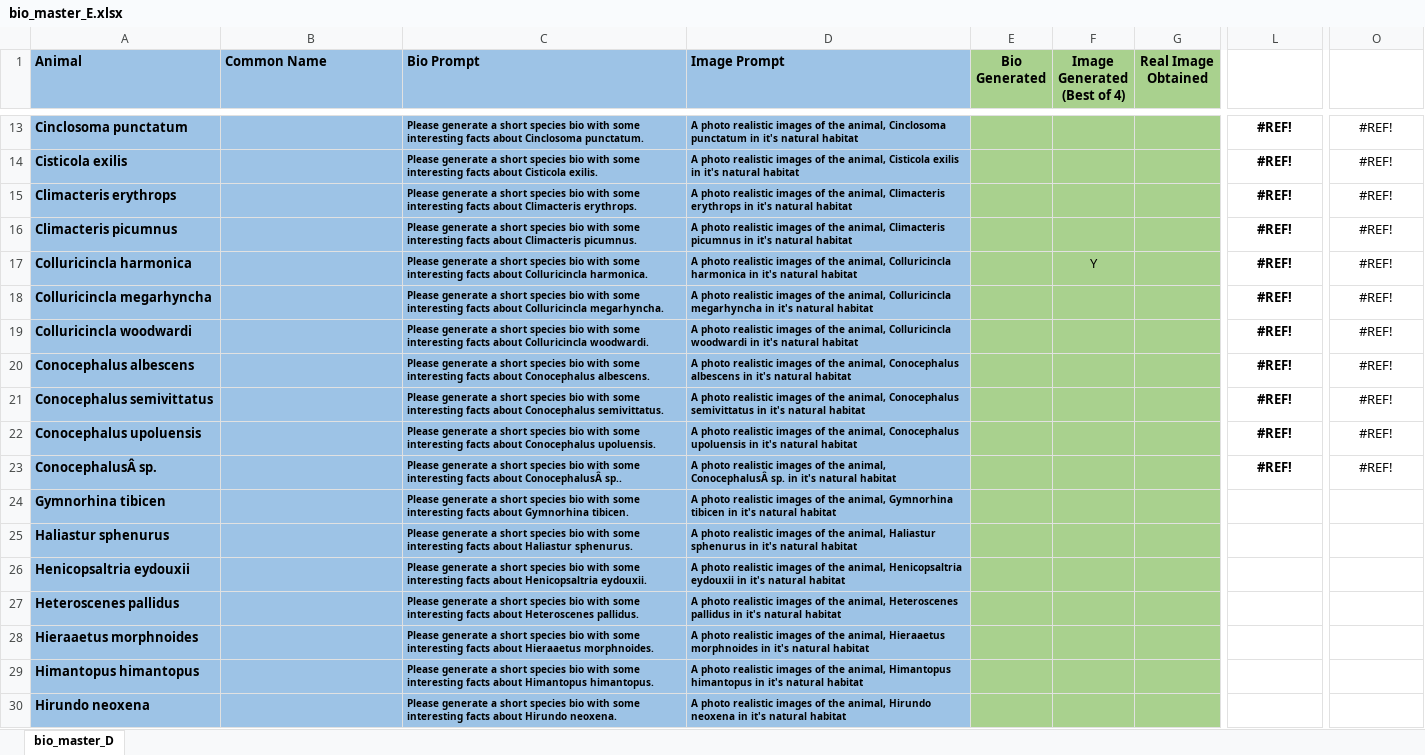
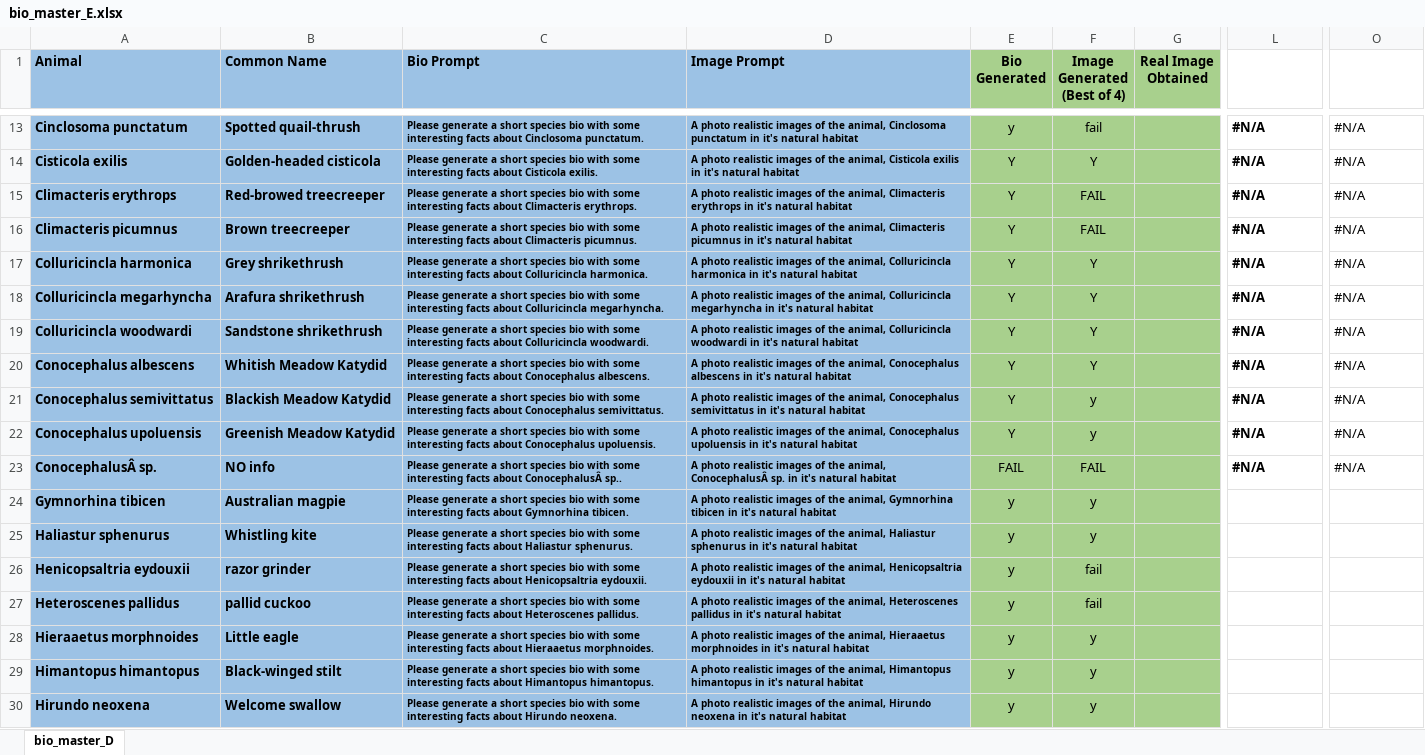
Before and after one commit to DataBytes-Organisation/Project-Echo, an Excel workbook: src/Prototypes/hmi/AI/bio_master_E.xlsx, sheet bio_master_D, drawn as a sheet; only a part is shown, gaps mark what is left out; values as stored, in another font and other column widths than the file's, no borders; charts and pictures not drawn; the diff covers the shown part only; the diff names each change by its address in the sheet, - before the commit and + after, or states it on an @@ line.

Commit message:
images, spreadsheet

```diff
--- a/src/Prototypes/hmi/AI/bio_master_E.xlsx (sheet bio_master_D)
+++ b/src/Prototypes/hmi/AI/bio_master_E.xlsx (sheet bio_master_D)
-B13 (Common Name): (empty)
+B13 (Common Name): Spotted quail-thrush
-E13 (Bio Generated): (empty)
+E13 (Bio Generated): y
-F13 (Image Generated (Best of 4)): (empty)
+F13 (Image Generated (Best of 4)): fail
-L13:L23: #REF!
+L13:L23: #N/A
-L13:L23 alignment: center
+L13:L23 alignment: left
-O13:O23: #REF!
+O13:O23: #N/A
-O13:O23 alignment: center
+O13:O23 alignment: left
-B14 (Common Name): (empty)
+B14 (Common Name): Golden-headed cisticola
-E14:E22 (Bio Generated): (empty)
+E14:E22 (Bio Generated): Y
-F14 (Image Generated (Best of 4)): (empty)
+F14 (Image Generated (Best of 4)): Y
-B15 (Common Name): (empty)
+B15 (Common Name): Red-browed treecreeper
-F15:F16 (Image Generated (Best of 4)): (empty)
+F15:F16 (Image Generated (Best of 4)): FAIL
-B16 (Common Name): (empty)
+B16 (Common Name): Brown treecreeper
-B17 (Common Name): (empty)
+B17 (Common Name): Grey shrikethrush
-B18 (Common Name): (empty)
+B18 (Common Name): Arafura shrikethrush
-F18:F20 (Image Generated (Best of 4)): (empty)
+F18:F20 (Image Generated (Best of 4)): Y
-B19 (Common Name): (empty)
+B19 (Common Name): Sandstone shrikethrush
-B20 (Common Name): (empty)
+B20 (Common Name): Whitish Meadow Katydid
-B21 (Common Name): (empty)
+B21 (Common Name): Blackish Meadow Katydid
-F21:F22 (Image Generated (Best of 4)): (empty)
+F21:F22 (Image Generated (Best of 4)): y
-B22 (Common Name): (empty)
+B22 (Common Name): Greenish Meadow Katydid
-B23 (Common Name): (empty)
+B23 (Common Name): NO info
-E23 (Bio Generated): (empty)
+E23 (Bio Generated): FAIL
-F23 (Image Generated (Best of 4)): (empty)
+F23 (Image Generated (Best of 4)): FAIL
-B24 (Common Name): (empty)
+B24 (Common Name): Australian magpie
-E24:E30 (Bio Generated): (empty)
+E24:E30 (Bio Generated): y
-F24:F25 (Image Generated (Best of 4)): (empty)
+F24:F25 (Image Generated (Best of 4)): y
-B25 (Common Name): (empty)
+B25 (Common Name): Whistling kite
-B26 (Common Name): (empty)
+B26 (Common Name): razor grinder
-F26:F27 (Image Generated (Best of 4)): (empty)
+F26:F27 (Image Generated (Best of 4)): fail
-B27 (Common Name): (empty)
+B27 (Common Name): pallid cuckoo
-B28 (Common Name): (empty)
+B28 (Common Name): Little eagle
-F28:F30 (Image Generated (Best of 4)): (empty)
+F28:F30 (Image Generated (Best of 4)): y
-B29 (Common Name): (empty)
+B29 (Common Name): Black-winged stilt
-B30 (Common Name): (empty)
+B30 (Common Name): Welcome swallow
```
Also changed, not shown: 102 edited cells and cell formats elsewhere in this sheet, charts or pictures, 27 other files.
